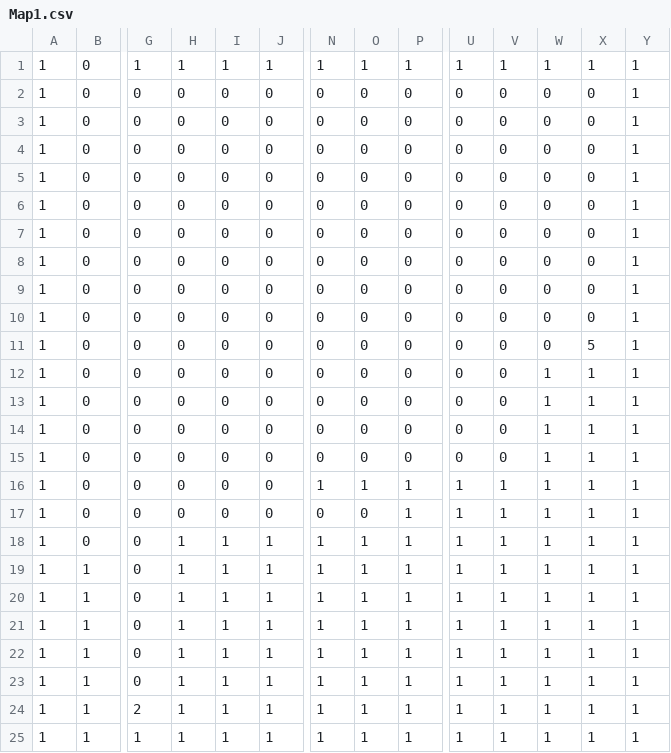
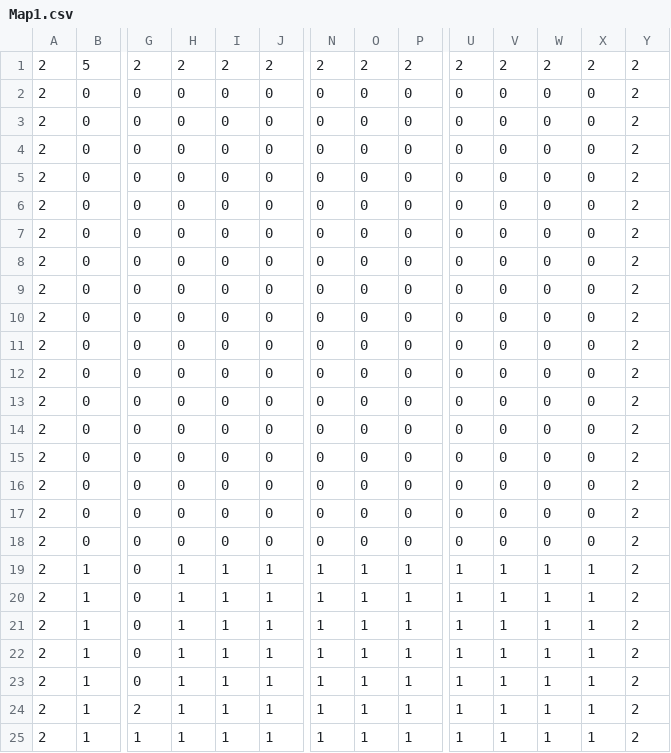
Before and after one commit to kusama07/GJ, a CSV file: Resources/parameter/Map1.csv, drawn as a sheet; only a part is shown, gaps mark what is left out; removed rows and columns are numbered as before the commit, all else as after; rows hold the shown columns only; the diff names each change by its address in the sheet, - before the commit and + after, or states it on an @@ line.

```diff
--- a/Resources/parameter/Map1.csv
+++ b/Resources/parameter/Map1.csv
-row 1: 1 | 0 | 1 | 1 | 1 | 1 | 1 | 1 | 1 | 1 | 1 | 1 | 1 | 1
+row 1: 2 | 5 | 2 | 2 | 2 | 2 | 2 | 2 | 2 | 2 | 2 | 2 | 2 | 2
-A2:A25: 1
+A2:A25: 2
-Y2:Y25: 1
+Y2:Y25: 2
-X11: 5
+X11: 0
-W12:W18: 1
+W12:W18: 0
-X12:X18: 1
+X12:X18: 0
-N16: 1
+N16: 0
-O16: 1
+O16: 0
-P16:P18: 1
+P16:P18: 0
-U16:U18: 1
+U16:U18: 0
-V16:V18: 1
+V16:V18: 0
-H18: 1
+H18: 0
-I18: 1
+I18: 0
-J18: 1
+J18: 0
-N18: 1
+N18: 0
-O18: 1
+O18: 0
```
Also changed, not shown: 5 other files.
